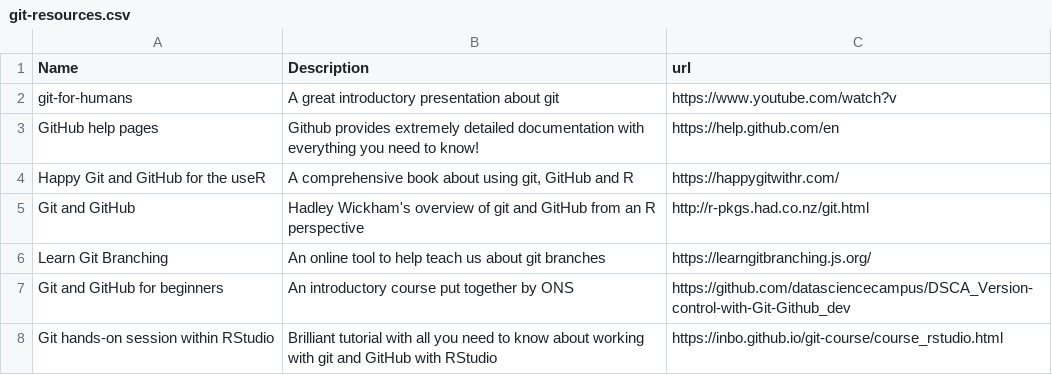
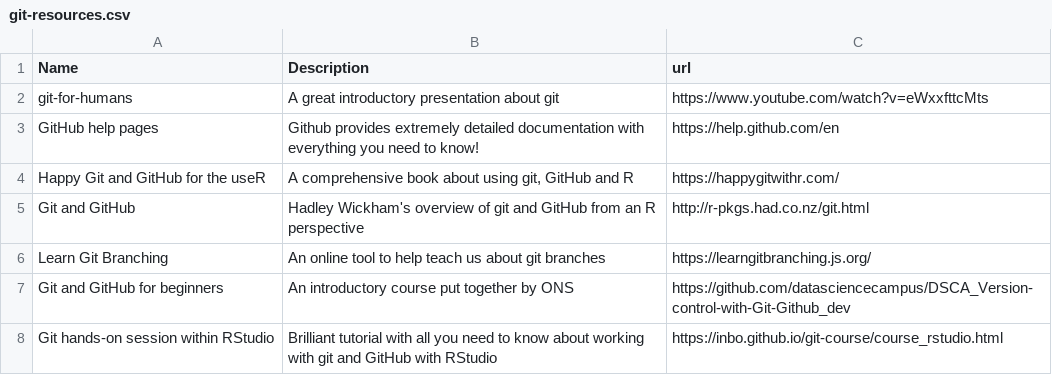
Before and after one commit to datasciencecampus/gov-uk-rap-materials, a CSV file: git-glossary/git-resources.csv, drawn as a sheet.

Commit message:
Updated youtube video link

```diff
--- a/git-glossary/git-resources.csv
+++ b/git-glossary/git-resources.csv
@@ -1,3 +1,3 @@
 Name,Description,url
-git-for-humans,A great introductory presentation about git,https://www.youtube.com/watch?v
+git-for-humans,A great introductory presentation about git,https://www.youtube.com/watch?v=eWxxfttcMts
 GitHub help pages,Github provides extremely detailed documentation with everything you need to know!,https://help.github.com/en
```
